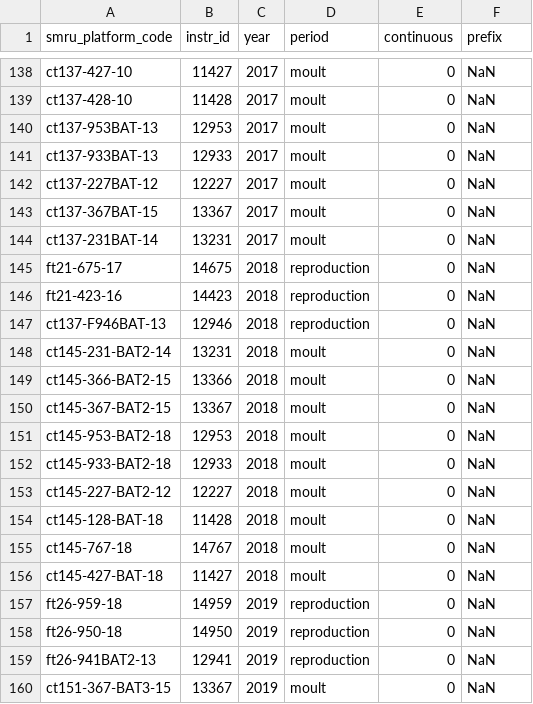
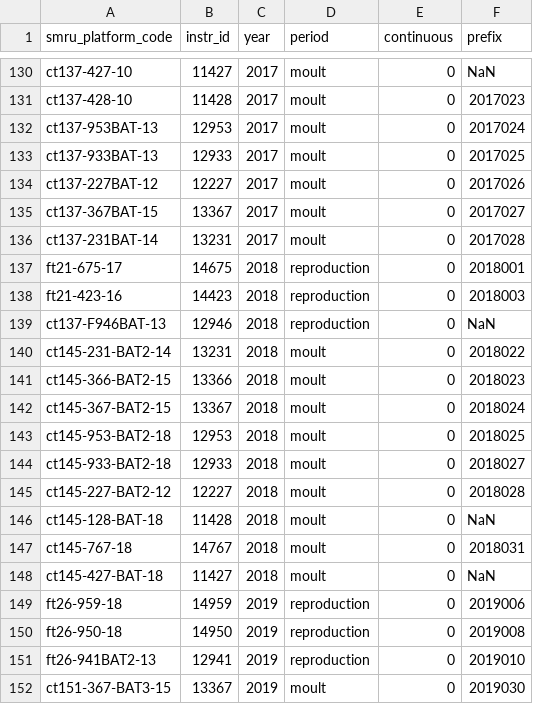
Before and after one commit to fabien-roquet/meop_qc, a CSV file: matlab_toolbox/config_files/list_deployment_hr.csv, drawn as a sheet; only a part is shown, gaps mark what is left out; addresses are those after the commit; the diff covers the shown part only; the diff names each change by its address in the sheet, - before the commit and + after, or states it on an @@ line.

```diff
--- a/matlab_toolbox/config_files/list_deployment_hr.csv
+++ b/matlab_toolbox/config_files/list_deployment_hr.csv
-F131 (prefix): NaN
+F131 (prefix): 2017023
-F132 (prefix): NaN
+F132 (prefix): 2017024
-F133 (prefix): NaN
+F133 (prefix): 2017025
-F134 (prefix): NaN
+F134 (prefix): 2017026
-F135 (prefix): NaN
+F135 (prefix): 2017027
-F136 (prefix): NaN
+F136 (prefix): 2017028
-F137 (prefix): NaN
+F137 (prefix): 2018001
-F138 (prefix): NaN
+F138 (prefix): 2018003
-F140 (prefix): NaN
+F140 (prefix): 2018022
-F141 (prefix): NaN
+F141 (prefix): 2018023
-F142 (prefix): NaN
+F142 (prefix): 2018024
-F143 (prefix): NaN
+F143 (prefix): 2018025
-F144 (prefix): NaN
+F144 (prefix): 2018027
-F145 (prefix): NaN
+F145 (prefix): 2018028
-F147 (prefix): NaN
+F147 (prefix): 2018031
-F149 (prefix): NaN
+F149 (prefix): 2019006
-F150 (prefix): NaN
+F150 (prefix): 2019008
-F151 (prefix): NaN
+F151 (prefix): 2019010
-F152 (prefix): NaN
+F152 (prefix): 2019030
```
Also changed, not shown: 8 removed rows and 38 edited cells elsewhere in this file, matlab_toolbox/config_files/table_coeff.csv, matlab_toolbox/config_files/table_filter.csv, 11 other files.
